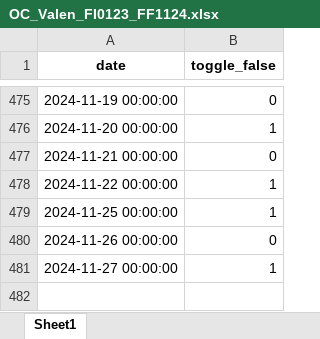
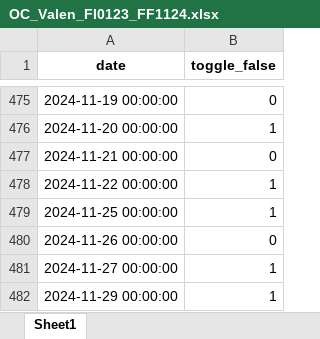
Before and after one commit to santiagogiraldo09/Arkad, an Excel workbook: OC_Valen_FI0123_FF1124.xlsx, sheet Sheet1, drawn as a sheet; only a part is shown, gaps mark what is left out; values as stored, in another font and other column widths than the file's, no borders; the diff names each change by its address in the sheet, - before the commit and + after, or states it on an @@ line.

Commit message:
upload valen´s file

```diff
--- a/OC_Valen_FI0123_FF1124.xlsx (sheet Sheet1)
+++ b/OC_Valen_FI0123_FF1124.xlsx (sheet Sheet1)
+row 482: 2024-11-29 00:00:00 | 1
```
Also changed, not shown: 3 other files.
